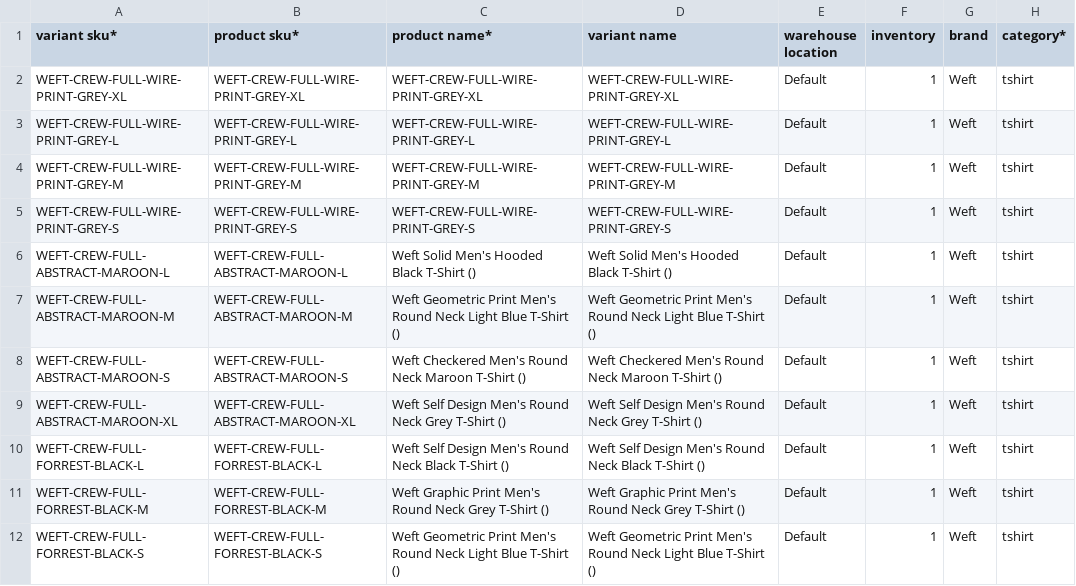
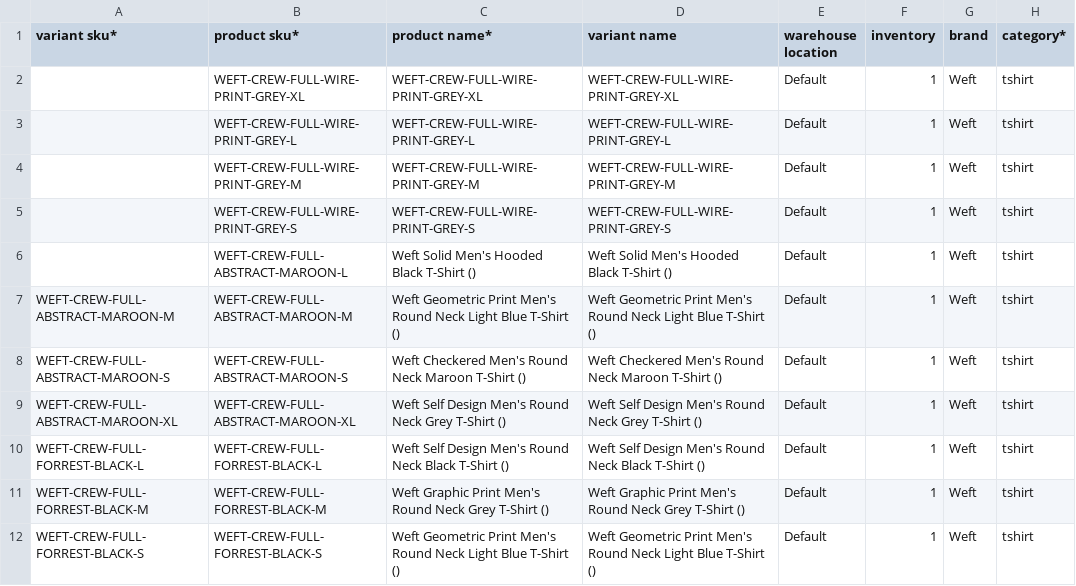
Before and after one commit to Vishi234/MyProduct, a CSV file: Invent/Invent/assets/files/PRODUCT_MASTER.csv, drawn as a sheet; only a part is shown; the diff names each change by its address in the sheet, - before the commit and + after, or states it on an @@ line.

```diff
--- a/Invent/Invent/assets/files/PRODUCT_MASTER.csv
+++ b/Invent/Invent/assets/files/PRODUCT_MASTER.csv
-A2 (variant sku*): WEFT-CREW-FULL-WIRE-PRINT-GREY-XL
+A2 (variant sku*): (empty)
-A3 (variant sku*): WEFT-CREW-FULL-WIRE-PRINT-GREY-L
+A3 (variant sku*): (empty)
-A4 (variant sku*): WEFT-CREW-FULL-WIRE-PRINT-GREY-M
+A4 (variant sku*): (empty)
-A5 (variant sku*): WEFT-CREW-FULL-WIRE-PRINT-GREY-S
+A5 (variant sku*): (empty)
-A6 (variant sku*): WEFT-CREW-FULL-ABSTRACT-MAROON-L
+A6 (variant sku*): (empty)
```
Also changed, not shown: NewApp/App/App/Files/PRODUCT_MASTER.csv, 12 other files.
